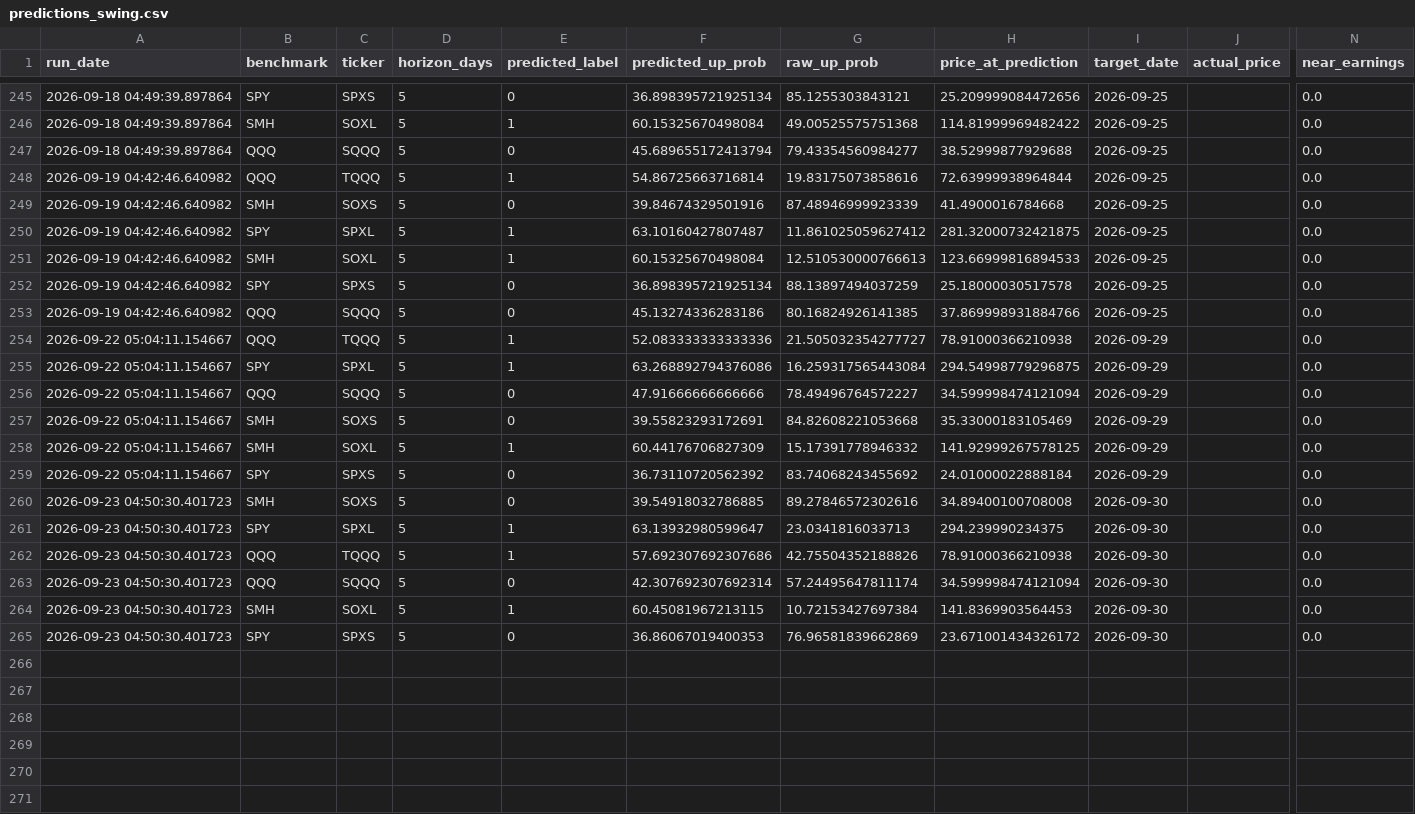
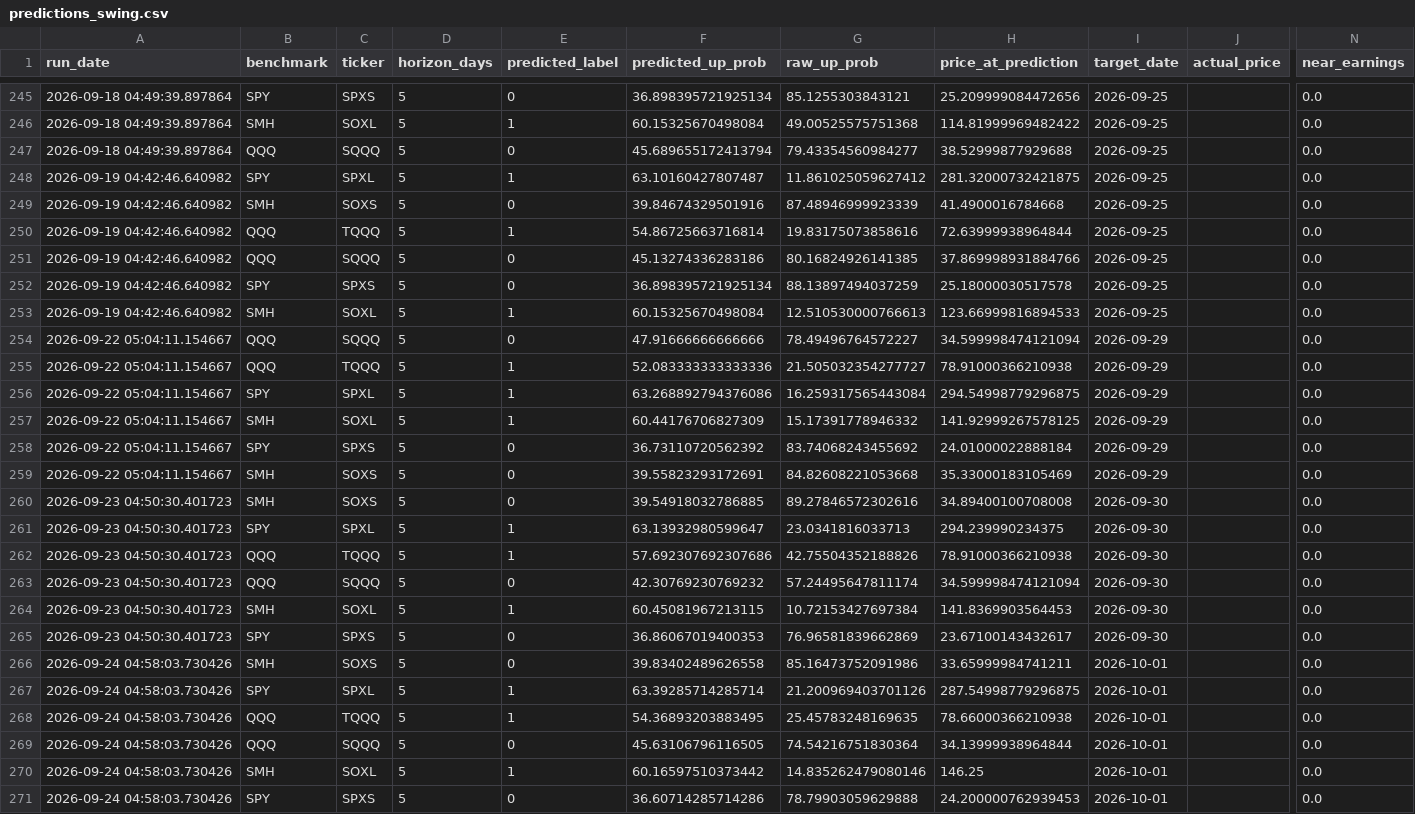
Before and after one commit to Battery2X/battery-predictor, a CSV file: logs/predictions_swing.csv, drawn as a sheet; only a part is shown, gaps mark what is left out; rows hold the shown columns only; the diff covers the shown part only; the diff names each change by its address in the sheet, - before the commit and + after, or states it on an @@ line.

```diff
--- a/logs/predictions_swing.csv
+++ b/logs/predictions_swing.csv
@@ row 250 moved to row 248: 2026-09-19 04:42:46.640982 @@
@@ row 253 moved to row 251: 2026-09-19 04:42:46.640982 @@
@@ row 256 moved to row 254: 2026-09-22 05:04:11.154667 @@
@@ row 257 moved to row 259: 2026-09-22 05:04:11.154667 @@
-F263 (predicted_up_prob): 42.307692307692314
+F263 (predicted_up_prob): 42.30769230769232
-H265 (price_at_prediction): 23.671001434326172
+H265 (price_at_prediction): 23.67100143432617
+row 266: 2026-09-24 04:58:03.730426 | SMH | SOXS | 5 | 0 | 39.83402489626558 | 85.16473752091986 | 33.65999984741211 | 2026-10-01 |  | 0.0
+row 267: 2026-09-24 04:58:03.730426 | SPY | SPXL | 5 | 1 | 63.39285714285714 | 21.200969403701126 | 287.54998779296875 | 2026-10-01 |  | 0.0
+row 268: 2026-09-24 04:58:03.730426 | QQQ | TQQQ | 5 | 1 | 54.36893203883495 | 25.45783248169635 | 78.66000366210938 | 2026-10-01 |  | 0.0
+row 269: 2026-09-24 04:58:03.730426 | QQQ | SQQQ | 5 | 0 | 45.63106796116505 | 74.54216751830364 | 34.13999938964844 | 2026-10-01 |  | 0.0
+row 270: 2026-09-24 04:58:03.730426 | SMH | SOXL | 5 | 1 | 60.16597510373442 | 14.835262479080146 | 146.25 | 2026-10-01 |  | 0.0
+row 271: 2026-09-24 04:58:03.730426 | SPY | SPXS | 5 | 0 | 36.60714285714286 | 78.79903059629888 | 24.200000762939453 | 2026-10-01 |  | 0.0
```
Also changed, not shown: 1 added row, 1 removed row, 46 moved rows and 36 edited cells elsewhere in this file, logs/predictions_position.csv, logs/predictions_scalp.csv, 3 other files.
